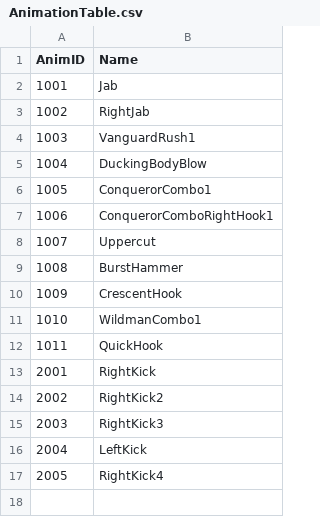
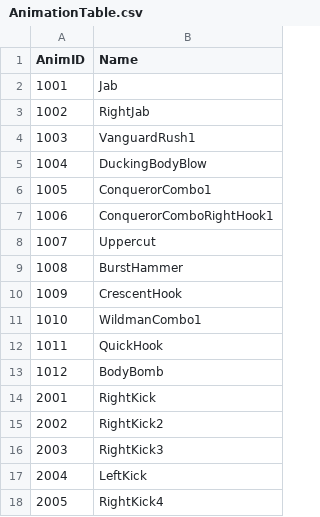
Before and after one commit to dkglee/Chunkken, a CSV file: Content/DataTable/AnimationTable.csv, drawn as a sheet.

```diff
--- a/Content/DataTable/AnimationTable.csv
+++ b/Content/DataTable/AnimationTable.csv
@@ -12,2 +12,3 @@ AnimID,Name
 1011,QuickHook
+1012,BodyBomb
 2001,RightKick
```
Also changed, not shown: Content/DataTable/MoveComboTable.csv, Content/DataTable/MoveTable.csv, 5 other files.
